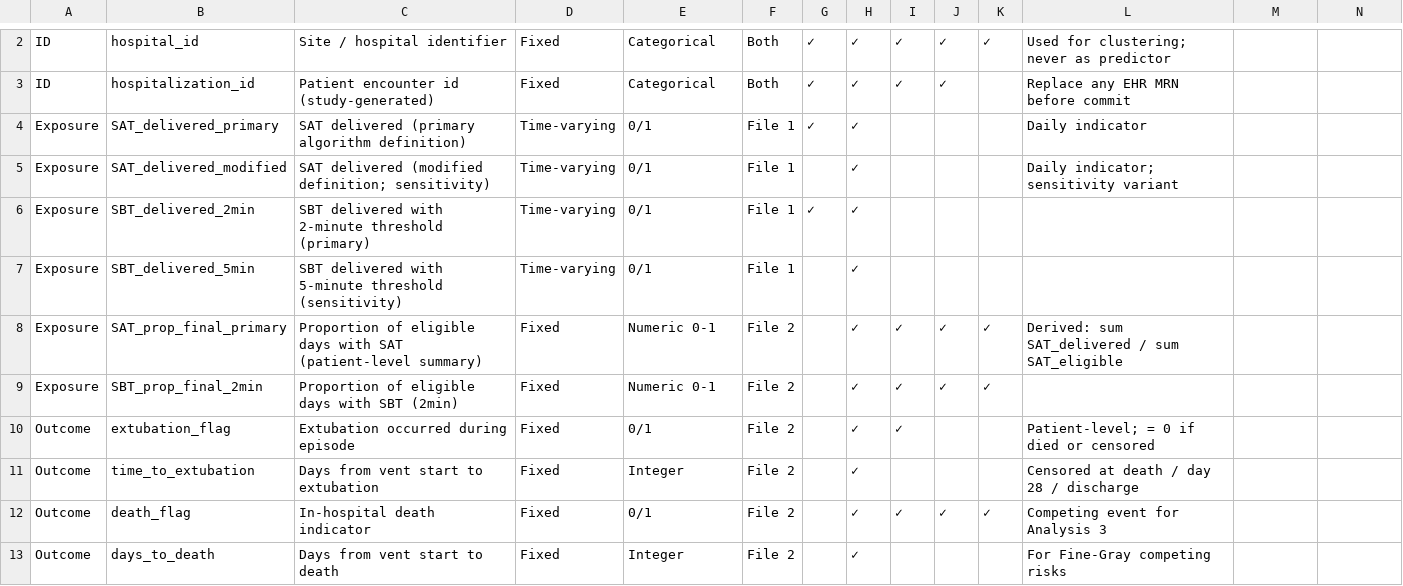
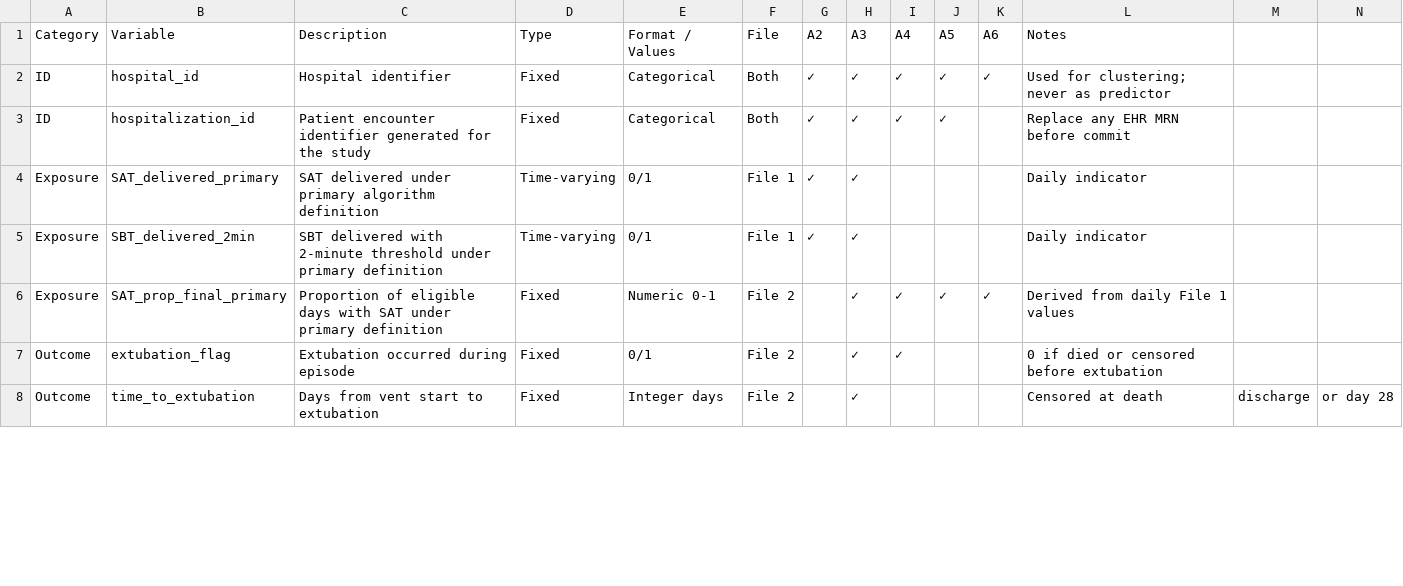
Before and after one commit to sajor2000/ce-datascience, a CSV file: plugins/ce-datascience/skills/ce-sap-tabular/references/example-variables.csv, drawn as a sheet; only a part is shown, gaps mark what is left out; removed rows and columns are numbered as before the commit, all else as after; the diff covers the shown part only; the diff names each change by its address in the sheet, - before the commit and + after, or states it on an @@ line.

```diff
--- a/plugins/ce-datascience/skills/ce-sap-tabular/references/example-variables.csv
+++ b/plugins/ce-datascience/skills/ce-sap-tabular/references/example-variables.csv
+row 1: Category | Variable | Description | Type | Format / Values | File | A2 | A3 | A4 | A5 | A6 | Notes
-C2: Site / hospital identifier
+C2: Hospital identifier
-C3: Patient encounter id (study-generated)
+C3: Patient encounter identifier generated for the study
-C4: SAT delivered (primary algorithm definition)
+C4: SAT delivered under primary algorithm definition
-row 5: Exposure | SAT_delivered_modified | SAT delivered (modified definition; sensitivity) | Time-varying | 0/1 | File 1 |  | ✓ |  |  |  | Daily indicator; sensitivity variant
-C5: …2-minute threshold (primary)
+C5: …2-minute threshold under primary definition
-L5: (empty)
+L5: Daily indicator
-row 7: Exposure | SBT_delivered_5min | SBT delivered with 5-minute threshold (sensitivity) | Time-varying | 0/1 | File 1 |  | ✓
-C6: …with SAT (patient-level summary)
+C6: …with SAT under primary definition
-L6: Derived: sum SAT_delivered / sum SAT_eligible
+L6: Derived from daily File 1 values
-row 9: Exposure | SBT_prop_final_2min | Proportion of eligible days with SBT (2min) | Fixed | Numeric 0-1 | File 2 |  | ✓ | ✓ | ✓ | ✓
-L7: Patient-level; = 0 if died or censored
+L7: 0 if died or censored before extubation
-E8: Integer
+E8: Integer days
-L8: Censored at death / day 28 / discharge
+L8: Censored at death
-M8: (empty)
+M8: discharge
-N8: (empty)
+N8: or day 28
-row 12: Outcome | death_flag | In-hospital death indicator | Fixed | 0/1 | File 2 |  | ✓ | ✓ | ✓ | ✓ | Competing event for Analysis 3
-row 13: Outcome | days_to_death | Days from vent start to death | Fixed | Integer | File 2 |  | ✓ |  |  |  | For Fine-Gray competing risks
```
Also changed, not shown: 9 removed rows and 6 edited cells elsewhere in this file, plugins/ce-datascience/skills/ce-sap-tabular/references/example-outputs.csv, plugins/ce-datascience/skills/ce-sap-tabular/references/example-overview.csv, 16 other files.
